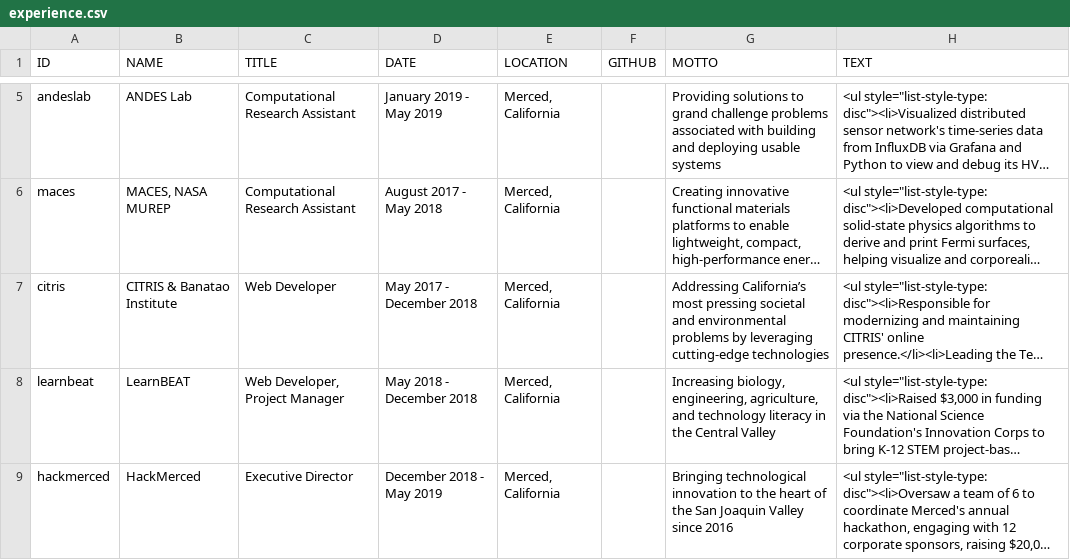
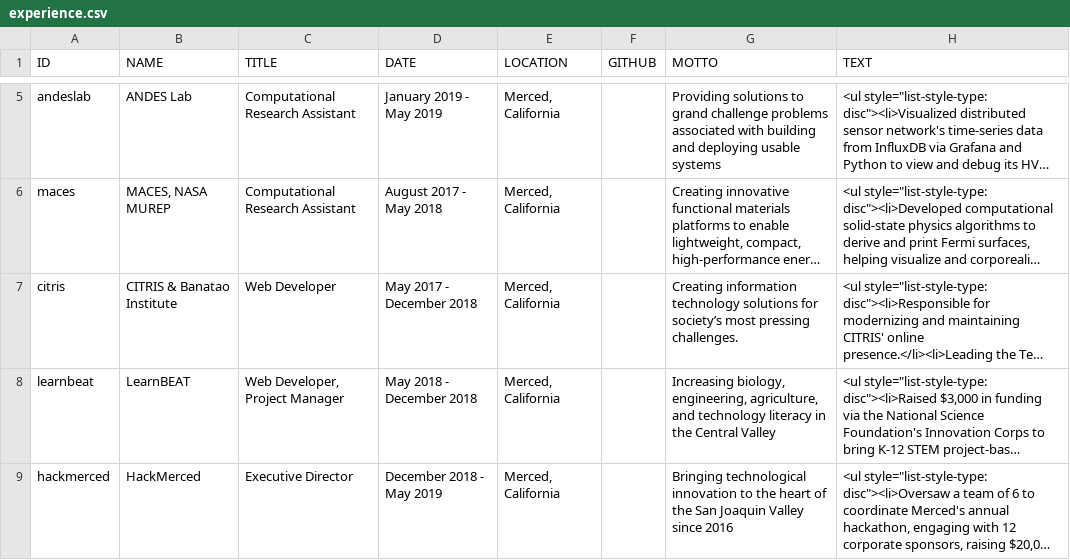
Before and after one commit to Mutilar/mutilar.github.io, a CSV file: experience.csv, drawn as a sheet; only a part is shown, gaps mark what is left out; long unchanged cells end in …; the diff names each change by its address in the sheet, - before the commit and + after, or states it on an @@ line.

Commit message:
Changing CITRIS' motto

```diff
--- a/experience.csv
+++ b/experience.csv
-G7 (MOTTO): Addressing California’s most pressing societal and environmental problems by leveraging cutting-edge technologies
+G7 (MOTTO): Creating information technology solutions for society’s most pressing challenges.
```
